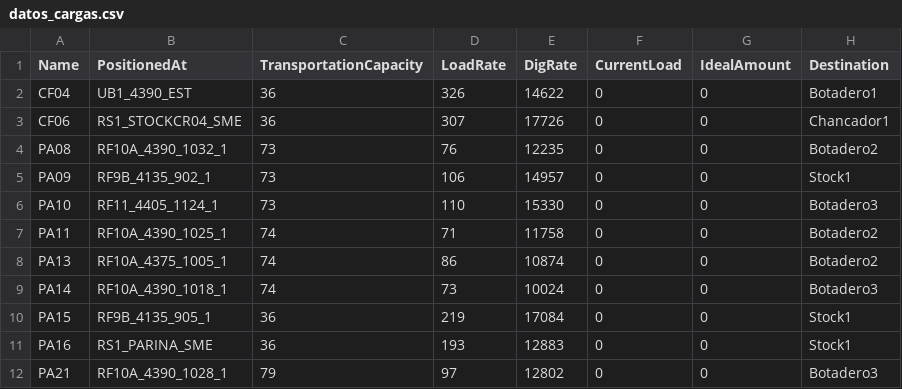
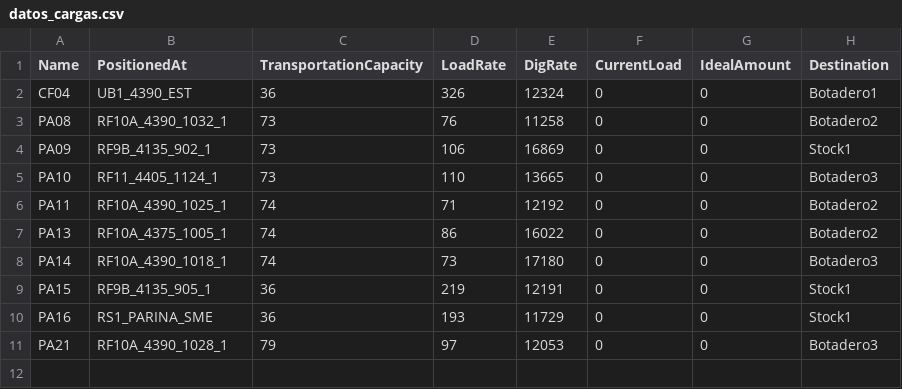
Before and after one commit to TheFauno/dijkstra_dispatch, a CSV file: files/datos_cargas.csv, drawn as a sheet.

```diff
--- a/files/datos_cargas.csv
+++ b/files/datos_cargas.csv
@@ -1,12 +1,11 @@
 Name,PositionedAt,TransportationCapacity,LoadRate,DigRate,CurrentLoad,IdealAmount,Destination
-CF04,UB1_4390_EST,36,326,14622,0,0,Botadero1
-CF06,RS1_STOCKCR04_SME,36,307,17726,0,0,Chancador1
-PA08,RF10A_4390_1032_1,73,76,12235,0,0,Botadero2
-PA09,RF9B_4135_902_1,73,106,14957,0,0,Stock1
-PA10,RF11_4405_1124_1,73,110,15330,0,0,Botadero3
-PA11,RF10A_4390_1025_1,74,71,11758,0,0,Botadero2
-PA13,RF10A_4375_1005_1,74,86,10874,0,0,Botadero2
-PA14,RF10A_4390_1018_1,74,73,10024,0,0,Botadero3
-PA15,RF9B_4135_905_1,36,219,17084,0,0,Stock1
-PA16,RS1_PARINA_SME,36,193,12883,0,0,Stock1
-PA21,RF10A_4390_1028_1,79,97,12802,0,0,Botadero3
+CF04,UB1_4390_EST,36,326,12324,0,0,Botadero1
+PA08,RF10A_4390_1032_1,73,76,11258,0,0,Botadero2
+PA09,RF9B_4135_902_1,73,106,16869,0,0,Stock1
+PA10,RF11_4405_1124_1,73,110,13665,0,0,Botadero3
+PA11,RF10A_4390_1025_1,74,71,12192,0,0,Botadero2
+PA13,RF10A_4375_1005_1,74,86,16022,0,0,Botadero2
+PA14,RF10A_4390_1018_1,74,73,17180,0,0,Botadero3
+PA15,RF9B_4135_905_1,36,219,12191,0,0,Stock1
+PA16,RS1_PARINA_SME,36,193,11729,0,0,Stock1
+PA21,RF10A_4390_1028_1,79,97,12053,0,0,Botadero3
```
Also changed, not shown: files/shortestPathsDistances.csv, 2 other files.
